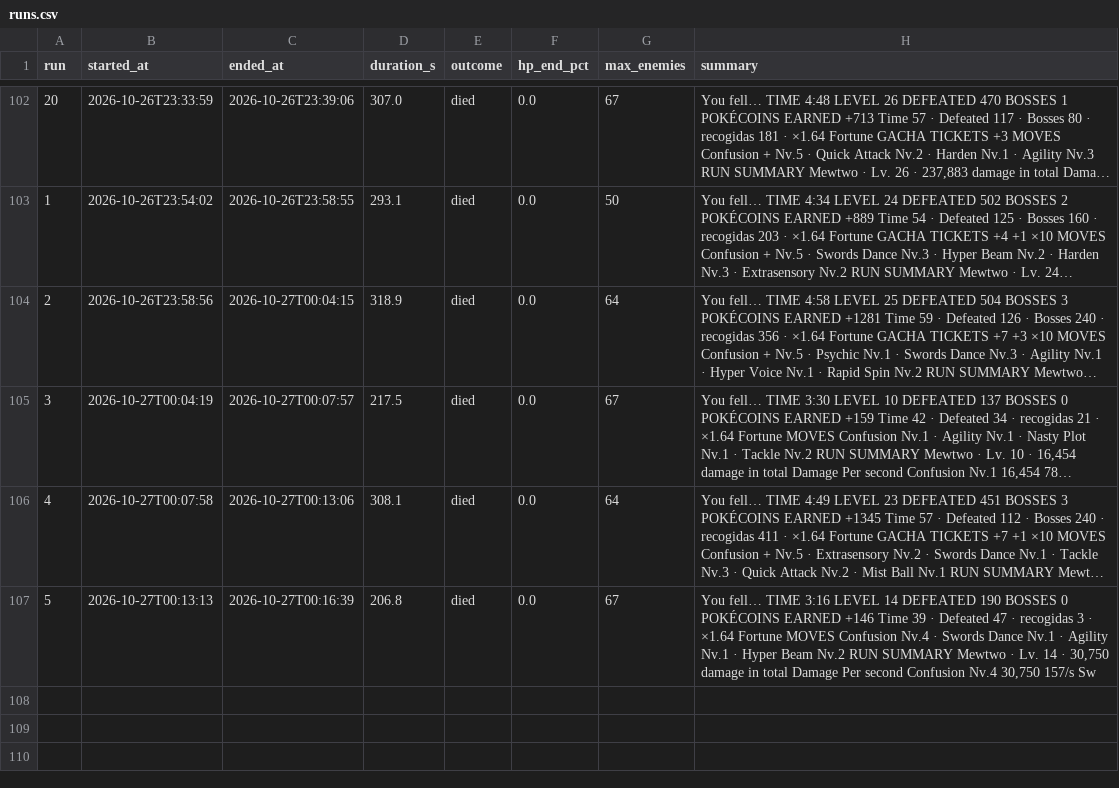
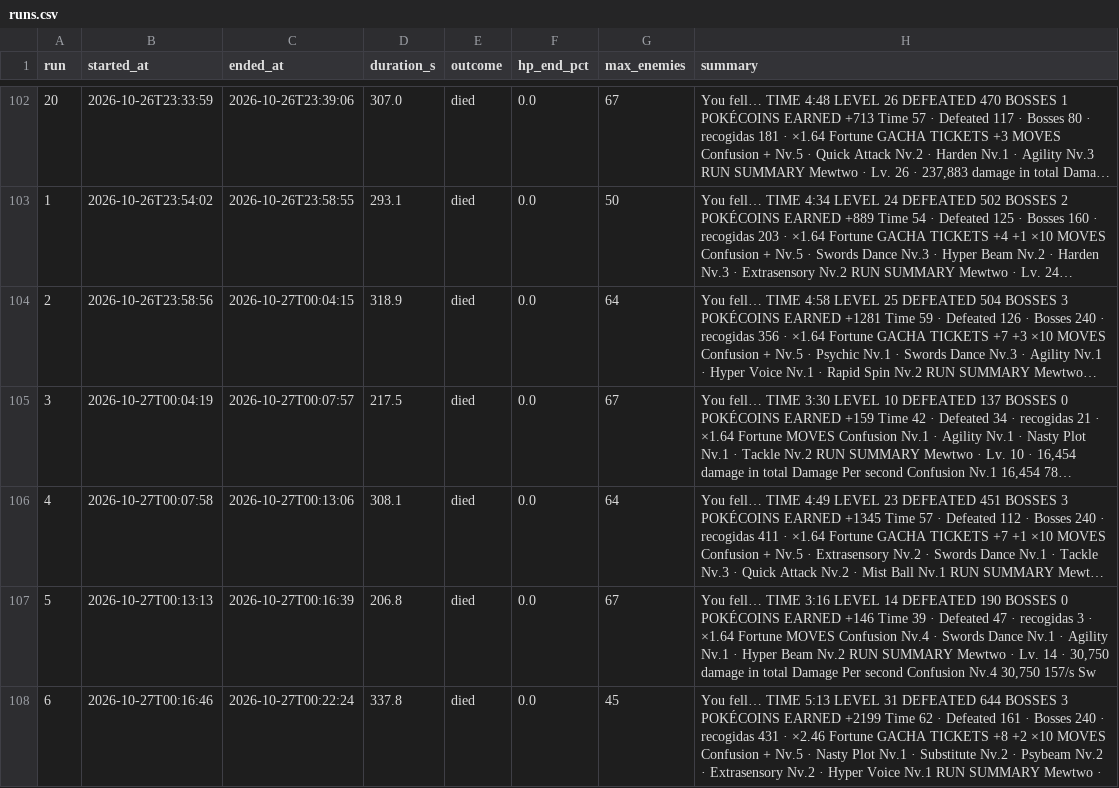
Before and after one commit to LucaGandolfi77/random2, a CSV file: pokesurvivor-bot/runs.csv, drawn as a sheet; only a part is shown, gaps mark what is left out; long unchanged cells end in ….

Commit message:
chore(pokesurvivor-bot): record the latest run

```diff
--- a/pokesurvivor-bot/runs.csv
+++ b/pokesurvivor-bot/runs.csv
@@ -107 +107,2 @@ run,started_at,ended_at,duration_s,outcome,hp_end_pct,max_enemies,summary
 5,2026-10-27T00:13:13,2026-10-27T00:16:39,206.8,died,0.0,67,"You fell… TIME 3:16 LEVEL 14 DEFEATED 190 BOSSES 0 POKÉCOINS EARNED +146 Time 39 · Defeated 47 · recogidas 3 · ×1.64 Fortune MOVES Confusion Nv.4 · Swords Dance Nv.1 · Agility Nv.1 · Hyper Beam Nv.2 RUN SUMMARY Mewtwo · Lv. 14 · 30,750 damage in total Damage Per second Confusion Nv.4 30,750 157/s Sw"
+6,2026-10-27T00:16:46,2026-10-27T00:22:24,337.8,died,0.0,45,You fell… TIME 5:13 LEVEL 31 DEFEATED 644 BOSSES 3 POKÉCOINS EARNED +2199 Time 62 · Defeated 161 · Bosses 240 · recogidas 431 · ×2.46 Fortune GACHA TICKETS +8 +2 ×10 MOVES Confusion + Nv.5 · Nasty Plot Nv.1 · Substitute Nv.2 · Psybeam Nv.2 · Extrasensory Nv.2 · Hyper Voice Nv.1 RUN SUMMARY Mewtwo ·
```
